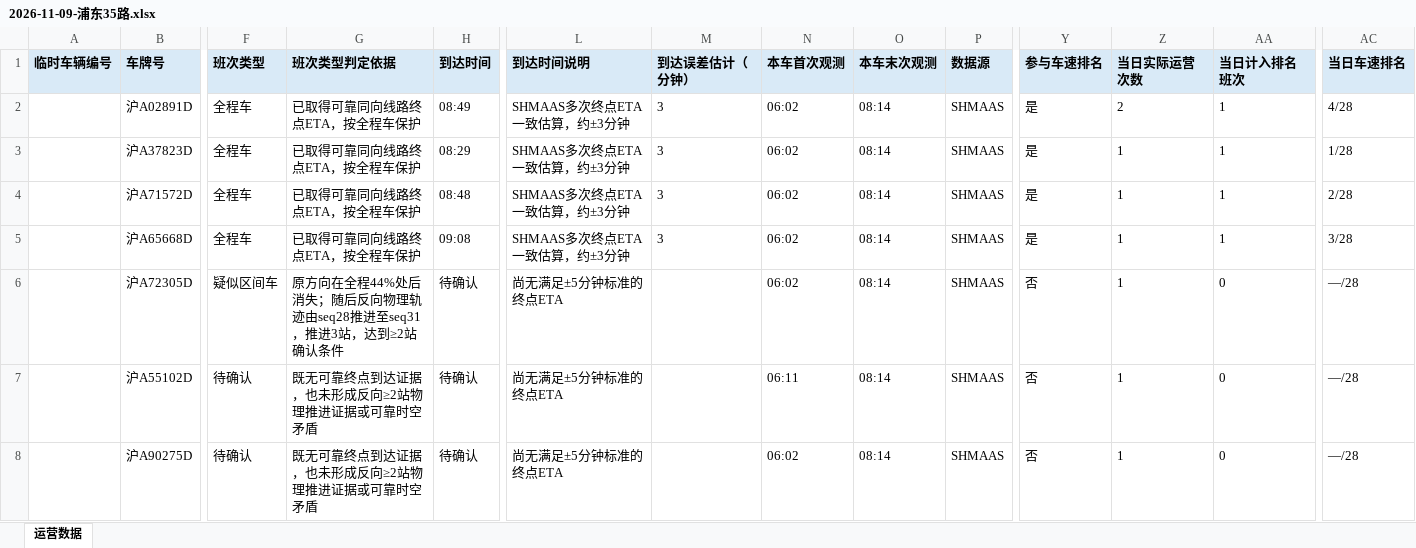
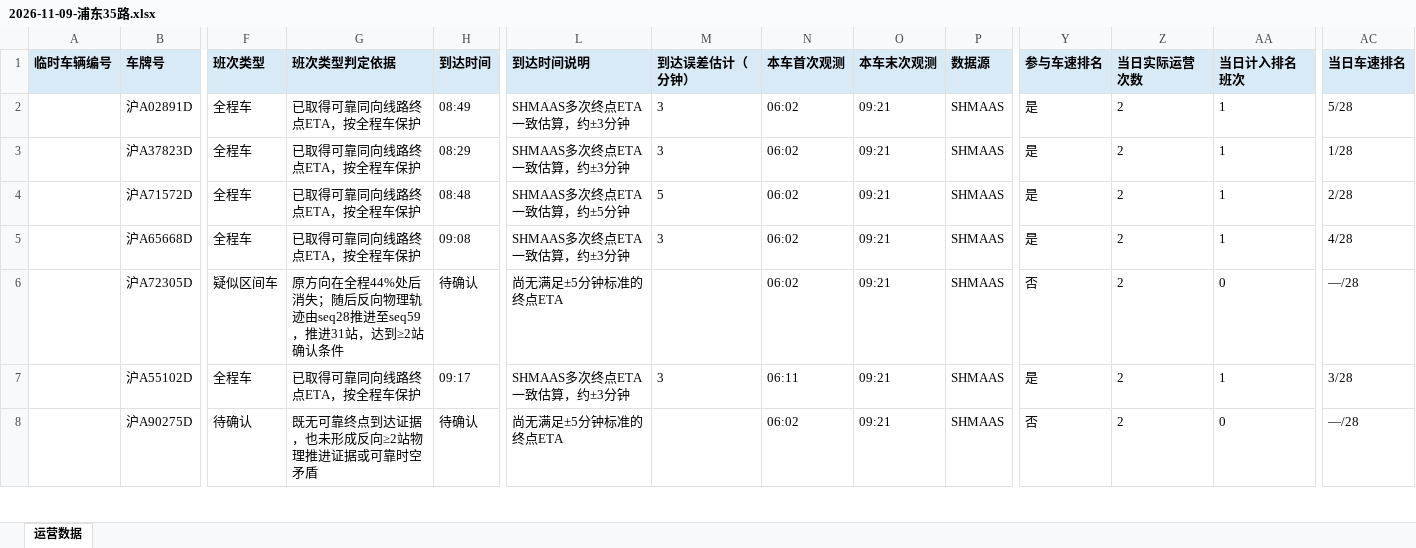
Before and after one commit to lilyQ-stack/shanghai-bus-operations, an Excel workbook: data/export/2026-11-09-浦东35路.xlsx, sheet 运营数据, drawn as a sheet; only a part is shown, gaps mark what is left out; values as stored, in another font and other column widths than the file's, no borders; removed rows and columns are numbered as before the commit, all else as after; rows hold the shown columns only; the diff covers the shown part only; the diff names each change by its address in the sheet, - before the commit and + after, or states it on an @@ line.

```diff
--- a/data/export/2026-11-09-浦东35路.xlsx (sheet 运营数据)
+++ b/data/export/2026-11-09-浦东35路.xlsx (sheet 运营数据)
-O2:O6 (本车末次观测): 08:14
+O2:O6 (本车末次观测): 09:21
-AC2 (当日车速排名): 4/28
+AC2 (当日车速排名): 5/28
-Z3:Z6 (当日实际运营次数): 1
+Z3:Z6 (当日实际运营次数): 2
-L4 (到达时间说明): SHMAAS多次终点ETA一致估算，约±3分钟
+L4 (到达时间说明): SHMAAS多次终点ETA一致估算，约±5分钟
-M4 (到达误差估计（分钟）): 3
+M4 (到达误差估计（分钟）): 5
-AC5 (当日车速排名): 3/28
+AC5 (当日车速排名): 4/28
-G6 (班次类型判定依据): …seq28推进至seq31，推进3站，达到…
+G6 (班次类型判定依据): …seq28推进至seq59，推进31站，达到…
-row 7:  | 沪A55102D | 待确认 | 既无可靠终点到达证据，也未形成反向≥2站物理推进证据或可靠时空矛盾 | 待确认 | 尚无满足±5分钟标准的终点ETA |  | 06:11 | 08:14 | SHMAAS | 否 | 1 | 0 | —/28
+row 7:  | 沪A55102D | 全程车 | 已取得可靠同向线路终点ETA，按全程车保护 | 09:17 | SHMAAS多次终点ETA一致估算，约±3分钟 | 3 | 06:11 | 09:21 | SHMAAS | 是 | 2 | 1 | 3/28
-O8 (本车末次观测): 08:14
+O8 (本车末次观测): 09:21
-Z8 (当日实际运营次数): 1
+Z8 (当日实际运营次数): 2
```
Also changed, not shown: 10 added rows, 1 removed row and 35 edited cells elsewhere in this sheet, data/export/2026-11-09-182路.xlsx, data/export/2026-11-09-operations.xlsx, 7 other files.
